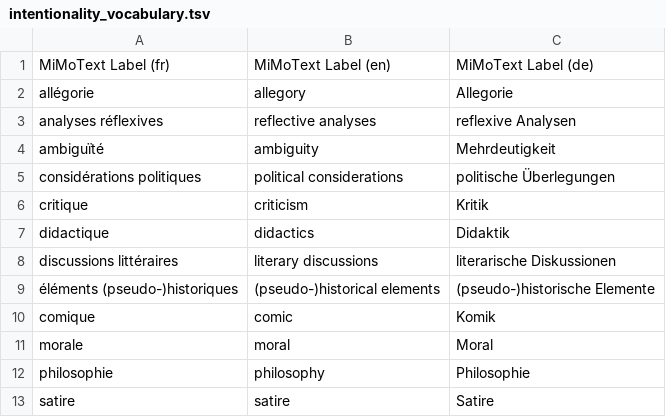
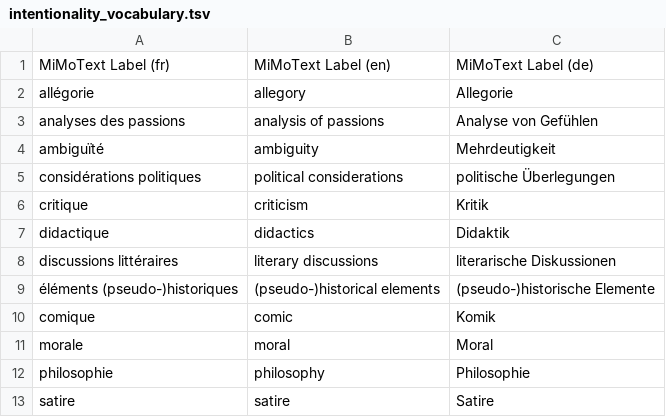
Before and after one commit to MiMoText/vocabularies, a TSV file: intentionality_vocabulary.tsv, drawn as a sheet.

Commit message:
Update intentionality_vocabulary.tsv

```diff
--- a/intentionality_vocabulary.tsv
+++ b/intentionality_vocabulary.tsv
@@ -2,3 +2,3 @@ MiMoText Label (fr)	MiMoText Label (en)	MiMoText Label (de)
 allégorie	allegory	Allegorie
-analyses réflexives	reflective analyses	reflexive Analysen
+analyses des passions	analysis of passions	Analyse von Gefühlen
 ambiguïté 	ambiguity 	Mehrdeutigkeit
```
